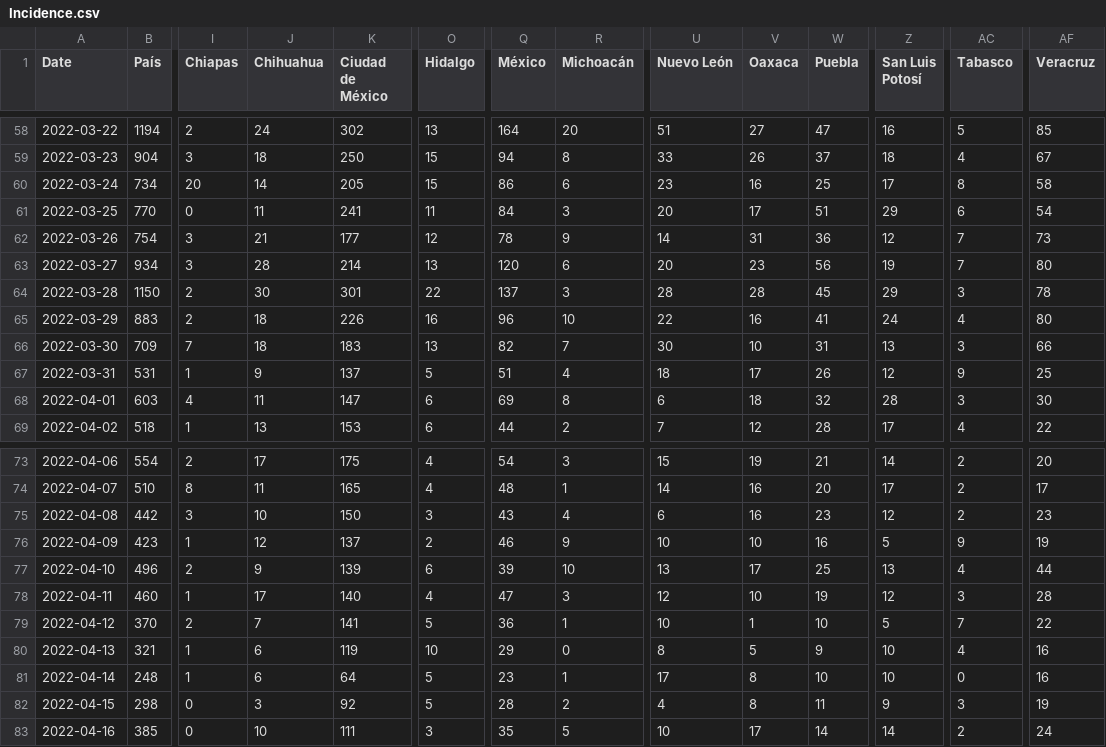
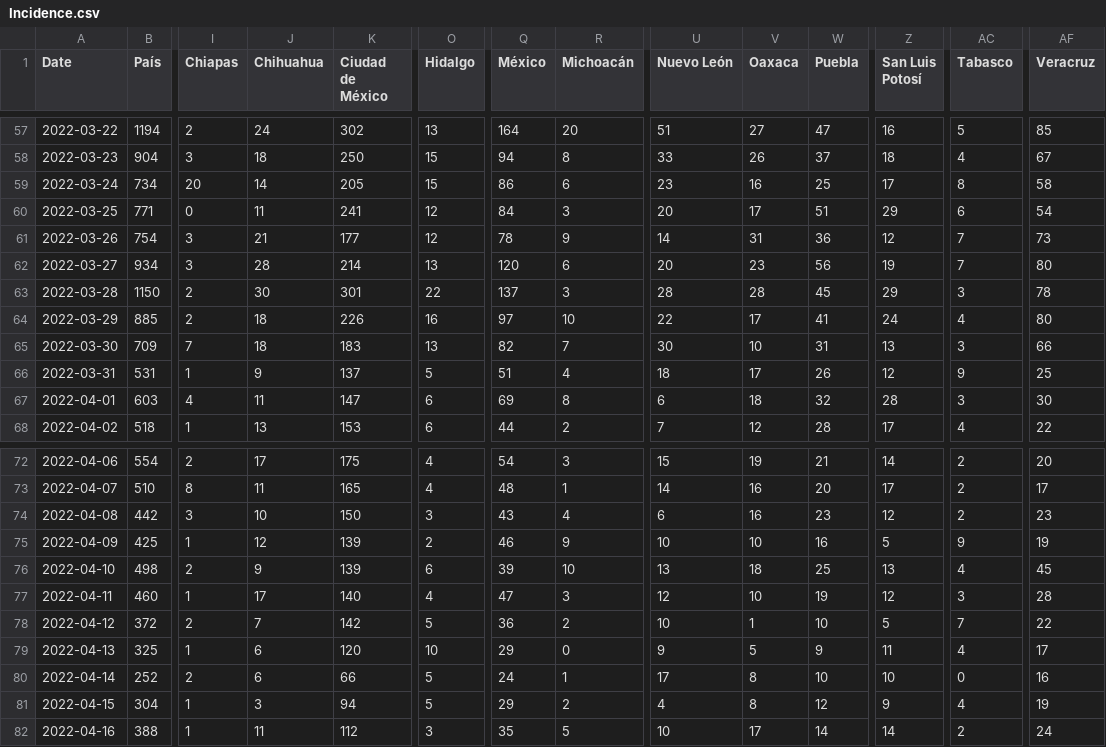
Before and after one commit to moises-santillan/Covid19-Mexico, a CSV file: Data/Incidence.csv, drawn as a sheet; only a part is shown, gaps mark what is left out; addresses are those after the commit; the diff covers the shown part only; the diff names each change by its address in the sheet, - before the commit and + after, or states it on an @@ line.

```diff
--- a/Data/Incidence.csv
+++ b/Data/Incidence.csv
-B60 (País): 770
+B60 (País): 771
-O60 (Hidalgo): 11
+O60 (Hidalgo): 12
-B64 (País): 883
+B64 (País): 885
-Q64 (México): 96
+Q64 (México): 97
-V64 (Oaxaca): 16
+V64 (Oaxaca): 17
-B75 (País): 423
+B75 (País): 425
-K75 (Ciudad de México): 137
+K75 (Ciudad de México): 139
-B76 (País): 496
+B76 (País): 498
-V76 (Oaxaca): 17
+V76 (Oaxaca): 18
-AF76 (Veracruz): 44
+AF76 (Veracruz): 45
-B78 (País): 370
+B78 (País): 372
-K78 (Ciudad de México): 141
+K78 (Ciudad de México): 142
-R78 (Michoacán): 1
+R78 (Michoacán): 2
-B79 (País): 321
+B79 (País): 325
-K79 (Ciudad de México): 119
+K79 (Ciudad de México): 120
-U79 (Nuevo León): 8
+U79 (Nuevo León): 9
-Z79 (San Luis Potosí): 10
+Z79 (San Luis Potosí): 11
-AF79 (Veracruz): 16
+AF79 (Veracruz): 17
-B80 (País): 248
+B80 (País): 252
-I80 (Chiapas): 1
+I80 (Chiapas): 2
-K80 (Ciudad de México): 64
+K80 (Ciudad de México): 66
-Q80 (México): 23
+Q80 (México): 24
-B81 (País): 298
+B81 (País): 304
-I81:I82 (Chiapas): 0
+I81:I82 (Chiapas): 1
-K81 (Ciudad de México): 92
+K81 (Ciudad de México): 94
-Q81 (México): 28
+Q81 (México): 29
-W81 (Puebla): 11
+W81 (Puebla): 12
-AC81 (Tabasco): 3
+AC81 (Tabasco): 4
-B82 (País): 385
+B82 (País): 388
-J82 (Chihuahua): 10
+J82 (Chihuahua): 11
-K82 (Ciudad de México): 111
+K82 (Ciudad de México): 112
```
Also changed, not shown: 1 added row, 1 removed row and 89 edited cells elsewhere in this file, Data/Nowcasting.csv, 2 other files.
